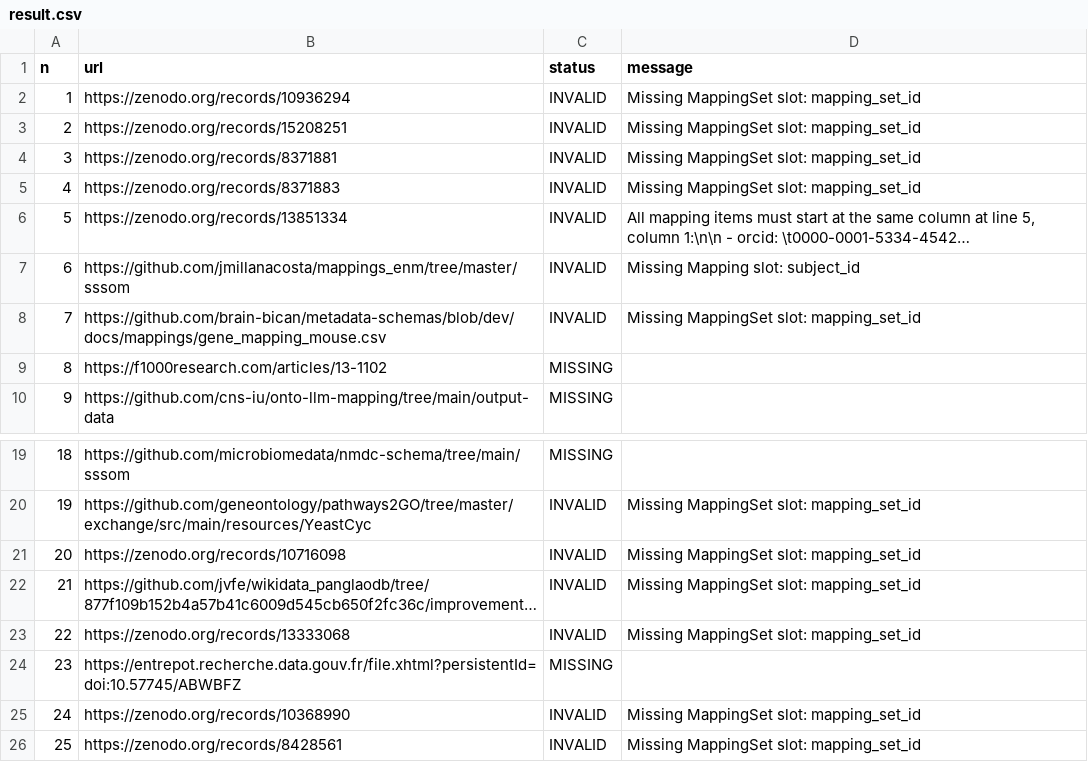
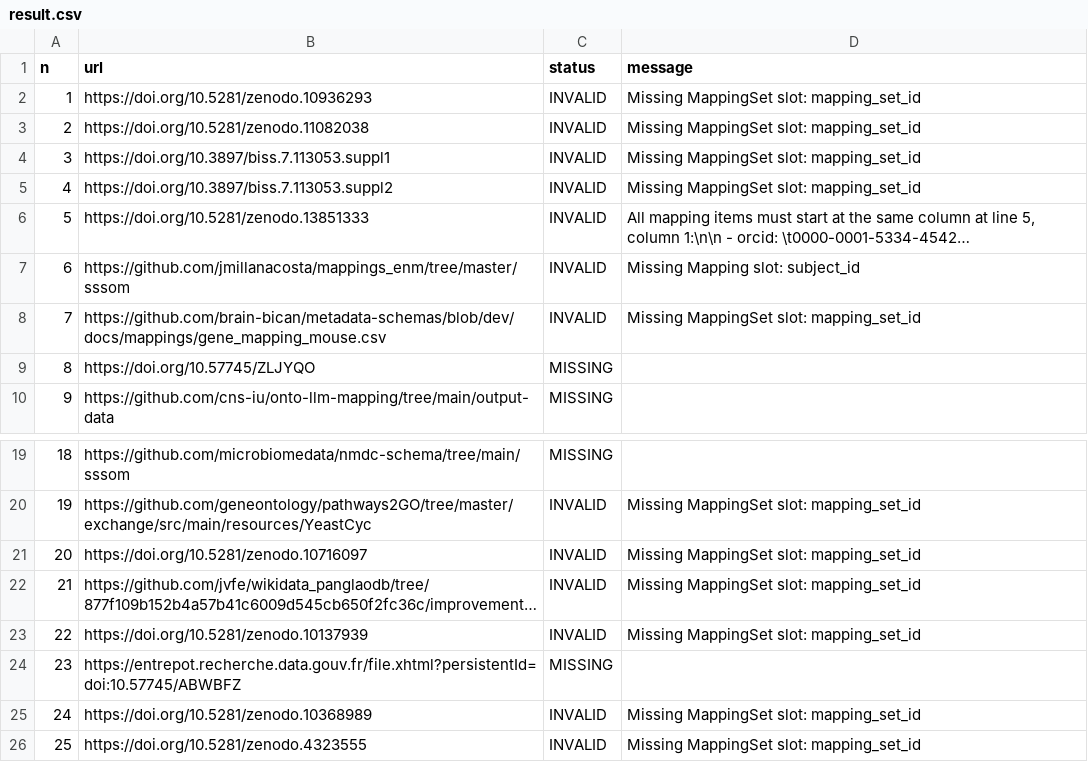
Before and after one commit to gbv/sssom-js, a CSV file: survey/result.csv, drawn as a sheet; only a part is shown, gaps mark what is left out; long unchanged cells end in …; the diff names each change by its address in the sheet, - before the commit and + after, or states it on an @@ line.

Commit message:
Update survey

```diff
--- a/survey/result.csv
+++ b/survey/result.csv
-B2 (url): https://zenodo.org/records/10936294
+B2 (url): https://doi.org/10.5281/zenodo.10936293
-B3 (url): https://zenodo.org/records/15208251
+B3 (url): https://doi.org/10.5281/zenodo.11082038
-B4 (url): https://zenodo.org/records/8371881
+B4 (url): https://doi.org/10.3897/biss.7.113053.suppl1
-B5 (url): https://zenodo.org/records/8371883
+B5 (url): https://doi.org/10.3897/biss.7.113053.suppl2
-B6 (url): https://zenodo.org/records/13851334
+B6 (url): https://doi.org/10.5281/zenodo.13851333
-B9 (url): https://f1000research.com/articles/13-1102
+B9 (url): https://doi.org/10.57745/ZLJYQO
-B21 (url): https://zenodo.org/records/10716098
+B21 (url): https://doi.org/10.5281/zenodo.10716097
-B23 (url): https://zenodo.org/records/13333068
+B23 (url): https://doi.org/10.5281/zenodo.10137939
-B25 (url): https://zenodo.org/records/10368990
+B25 (url): https://doi.org/10.5281/zenodo.10368989
-B26 (url): https://zenodo.org/records/8428561
+B26 (url): https://doi.org/10.5281/zenodo.4323555
```
Also changed, not shown: survey/sources.tsv, 2 other files.
